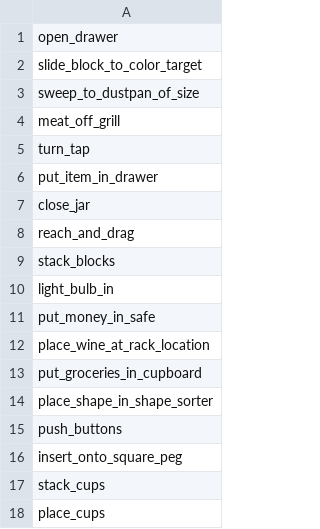
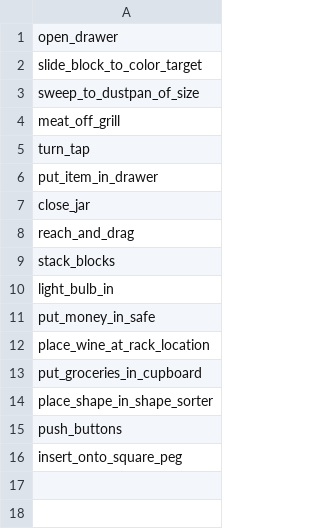
Before and after one commit to vlc-robot/hiveformer-corl, a CSV file: tasks/18_peract_tasks.csv, drawn as a sheet.

Commit message:
data preproc

```diff
--- a/tasks/18_peract_tasks.csv
+++ b/tasks/18_peract_tasks.csv
@@ -16,3 +16 @@ push_buttons
 insert_onto_square_peg
-stack_cups
-place_cups
```
